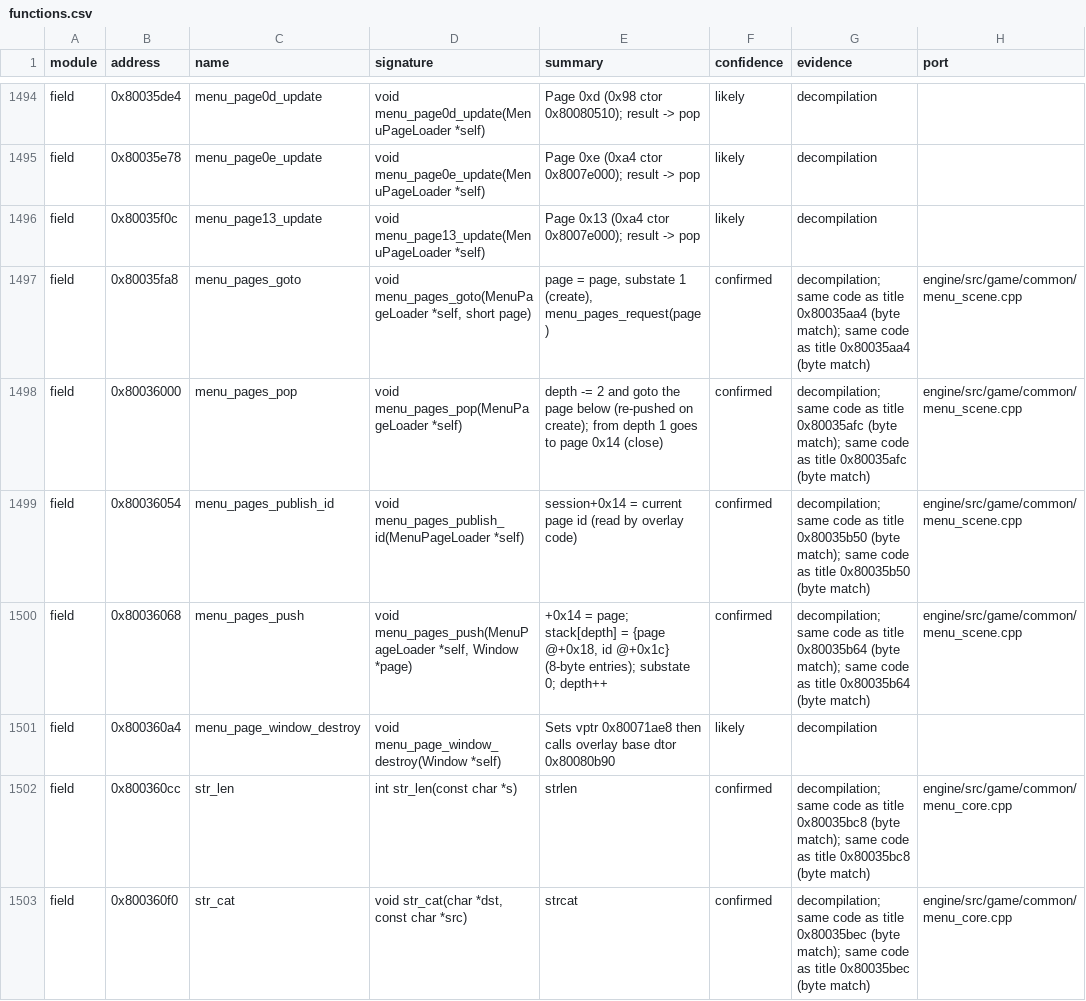
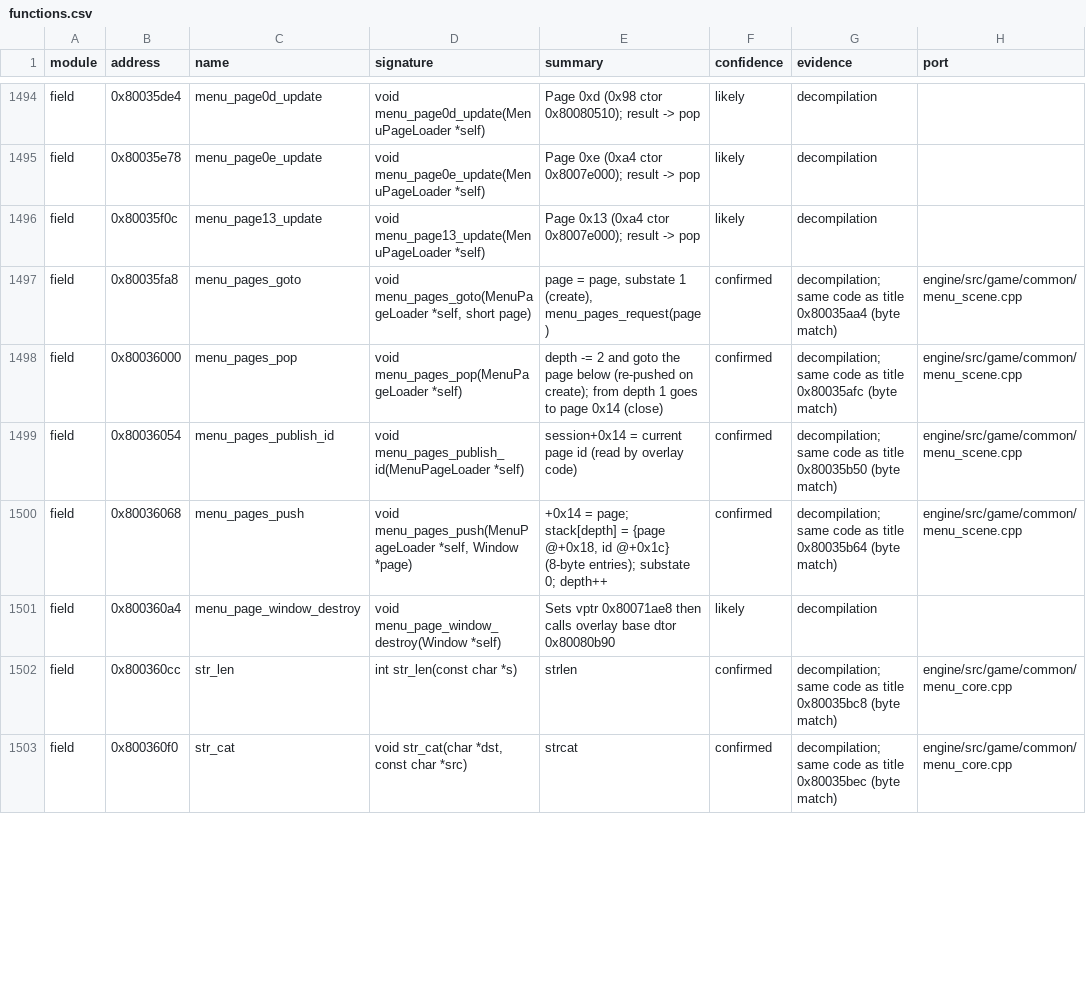
Before and after one commit to IronJade/Shattered-Stars, a CSV file: docs/catalog/functions.csv, drawn as a sheet; only a part is shown, gaps mark what is left out; the diff covers the shown part only.

```diff
--- a/docs/catalog/functions.csv
+++ b/docs/catalog/functions.csv
@@ -1496,8 +1496,8 @@ field,0x80035e78,menu_page0e_update,void menu_page0e_update(MenuPageLoader *self
 field,0x80035f0c,menu_page13_update,void menu_page13_update(MenuPageLoader *self),Page 0x13 (0xa4 ctor 0x8007e000); result -> pop,likely,decompilation,
-field,0x80035fa8,menu_pages_goto,"void menu_pages_goto(MenuPageLoader *self, short page)","page = page, substate 1 (create), menu_pages_request(page)",confirmed,decompilation; same code as title 0x80035aa4 (byte match); same code as title 0x80035aa4 (byte match),engine/src/game/common/menu_scene.cpp
-field,0x80036000,menu_pages_pop,void menu_pages_pop(MenuPageLoader *self),depth -= 2 and goto the page below (re-pushed on create); from depth 1 goes to page 0x14 (close),confirmed,decompilation; same code as title 0x80035afc (byte match); same code as title 0x80035afc (byte match),engine/src/game/common/menu_scene.cpp
-field,0x80036054,menu_pages_publish_id,void menu_pages_publish_id(MenuPageLoader *self),session+0x14 = current page id (read by overlay code),confirmed,decompilation; same code as title 0x80035b50 (byte match); same code as title 0x80035b50 (byte match),engine/src/game/common/menu_scene.cpp
-field,0x80036068,menu_pages_push,"void menu_pages_push(MenuPageLoader *self, Window *page)","+0x14 = page; stack[depth] = {page @+0x18, id @+0x1c} (8-byte entries); substate 0; depth++",confirmed,decompilation; same code as title 0x80035b64 (byte match); same code as title 0x80035b64 (byte match),engine/src/game/common/menu_scene.cpp
+field,0x80035fa8,menu_pages_goto,"void menu_pages_goto(MenuPageLoader *self, short page)","page = page, substate 1 (create), menu_pages_request(page)",confirmed,decompilation; same code as title 0x80035aa4 (byte match),engine/src/game/common/menu_scene.cpp
+field,0x80036000,menu_pages_pop,void menu_pages_pop(MenuPageLoader *self),depth -= 2 and goto the page below (re-pushed on create); from depth 1 goes to page 0x14 (close),confirmed,decompilation; same code as title 0x80035afc (byte match),engine/src/game/common/menu_scene.cpp
+field,0x80036054,menu_pages_publish_id,void menu_pages_publish_id(MenuPageLoader *self),session+0x14 = current page id (read by overlay code),confirmed,decompilation; same code as title 0x80035b50 (byte match),engine/src/game/common/menu_scene.cpp
+field,0x80036068,menu_pages_push,"void menu_pages_push(MenuPageLoader *self, Window *page)","+0x14 = page; stack[depth] = {page @+0x18, id @+0x1c} (8-byte entries); substate 0; depth++",confirmed,decompilation; same code as title 0x80035b64 (byte match),engine/src/game/common/menu_scene.cpp
 field,0x800360a4,menu_page_window_destroy,void menu_page_window_destroy(Window *self),Sets vptr 0x80071ae8 then calls overlay base dtor 0x80080b90,likely,decompilation,
-field,0x800360cc,str_len,int str_len(const char *s),strlen,confirmed,decompilation; same code as title 0x80035bc8 (byte match); same code as title 0x80035bc8 (byte match),engine/src/game/common/menu_core.cpp
-field,0x800360f0,str_cat,"void str_cat(char *dst, const char *src)",strcat,confirmed,decompilation; same code as title 0x80035bec (byte match); same code as title 0x80035bec (byte match),engine/src/game/common/menu_core.cpp
+field,0x800360cc,str_len,int str_len(const char *s),strlen,confirmed,decompilation; same code as title 0x80035bc8 (byte match),engine/src/game/common/menu_core.cpp
+field,0x800360f0,str_cat,"void str_cat(char *dst, const char *src)",strcat,confirmed,decompilation; same code as title 0x80035bec (byte match),engine/src/game/common/menu_core.cpp
```
Also changed, not shown: 84 edited cells elsewhere in this file.
